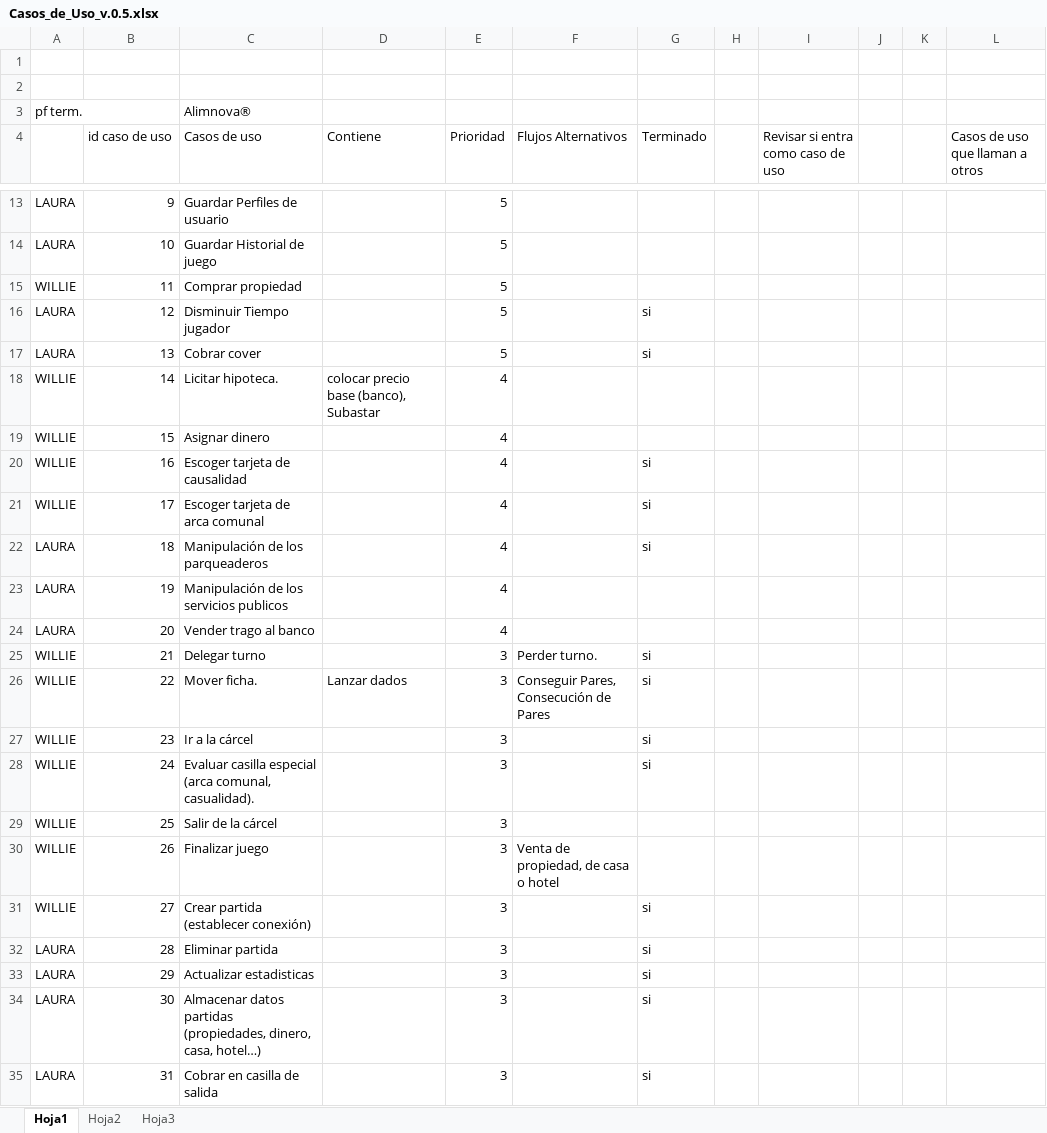
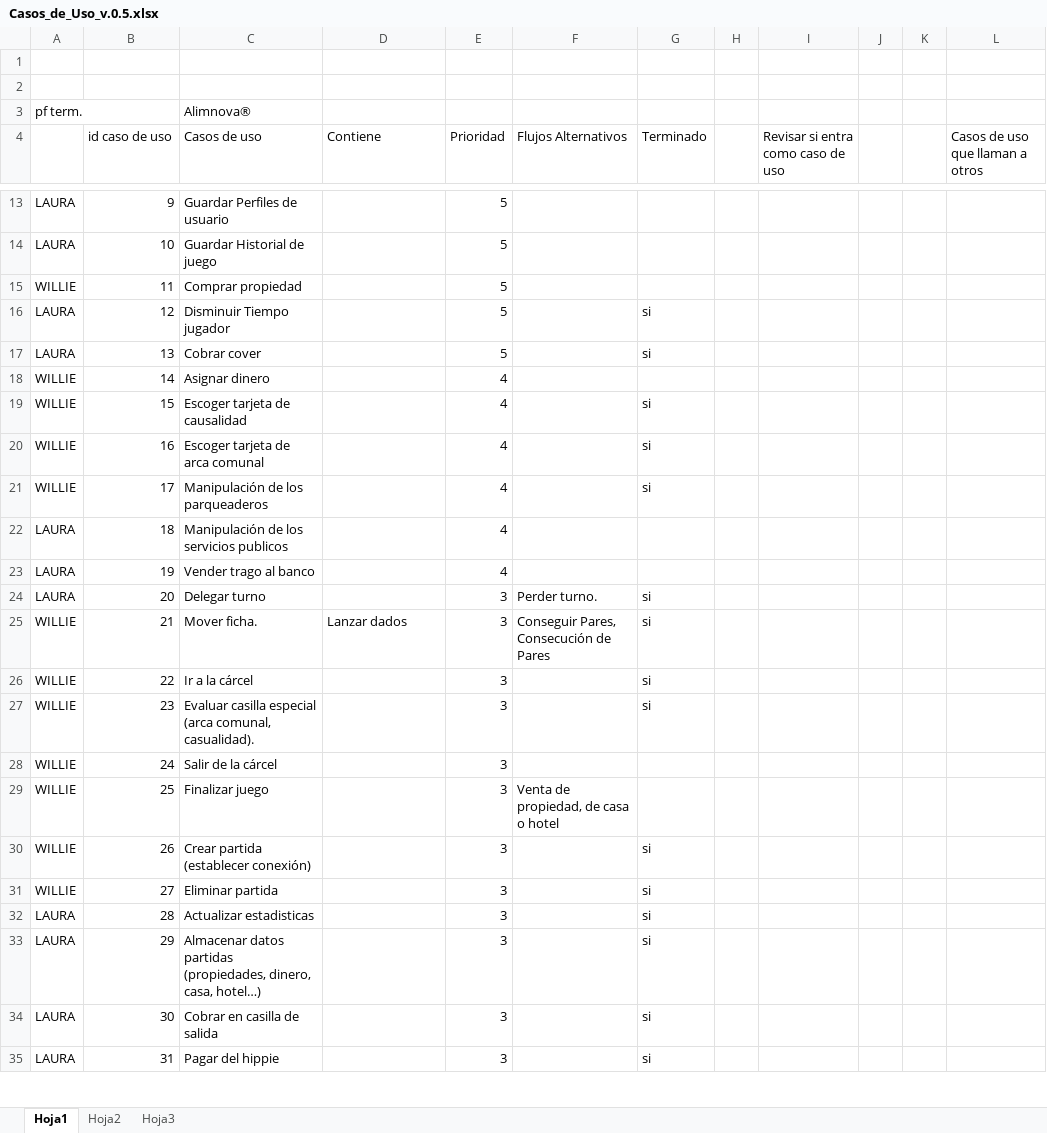
Before and after one commit to doomer4646/alimnova, an Excel workbook: Casos_de_Uso_v.0.5.xlsx, sheet Hoja1, drawn as a sheet; only a part is shown, gaps mark what is left out; values as stored, in another font and other column widths than the file's, no cell formats; the diff covers the shown part only; the diff names each change by its address in the sheet, - before the commit and + after, or states it on an @@ line.

```diff
--- a/Casos_de_Uso_v.0.5.xlsx (sheet Hoja1)
+++ b/Casos_de_Uso_v.0.5.xlsx (sheet Hoja1)
-C18 (Casos de uso): Licitar hipoteca.
+C18 (Casos de uso): Asignar dinero
-D18 (Contiene): colocar precio base (banco), Subastar
+D18 (Contiene): (empty)
-C19 (Casos de uso): Asignar dinero
+C19 (Casos de uso): Escoger tarjeta de causalidad
-G19 (Terminado): (empty)
+G19 (Terminado): si
-C20 (Casos de uso): Escoger tarjeta de causalidad
+C20 (Casos de uso): Escoger tarjeta de arca comunal
-C21 (Casos de uso): Escoger tarjeta de arca comunal
+C21 (Casos de uso): Manipulación de los parqueaderos
-C22 (Casos de uso): Manipulación de los parqueaderos
+C22 (Casos de uso): Manipulación de los servicios publicos
-G22 (Terminado): si
+G22 (Terminado): (empty)
-C23 (Casos de uso): Manipulación de los servicios publicos
+C23 (Casos de uso): Vender trago al banco
-C24 (Casos de uso): Vender trago al banco
+C24 (Casos de uso): Delegar turno
-E24 (Prioridad): 4
+E24 (Prioridad): 3
-F24 (Flujos Alternativos): (empty)
+F24 (Flujos Alternativos): Perder turno.
-G24 (Terminado): (empty)
+G24 (Terminado): si
-C25 (Casos de uso): Delegar turno
+C25 (Casos de uso): Mover ficha.
-D25 (Contiene): (empty)
+D25 (Contiene): Lanzar dados
-F25 (Flujos Alternativos): Perder turno.
+F25 (Flujos Alternativos): Conseguir Pares, Consecución de Pares
-C26 (Casos de uso): Mover ficha.
+C26 (Casos de uso): Ir a la cárcel
-D26 (Contiene): Lanzar dados
+D26 (Contiene): (empty)
-F26 (Flujos Alternativos): Conseguir Pares, Consecución de Pares
+F26 (Flujos Alternativos): (empty)
-C27 (Casos de uso): Ir a la cárcel
+C27 (Casos de uso): Evaluar casilla especial (arca comunal, casualidad).
-C28 (Casos de uso): Evaluar casilla especial (arca comunal, casualidad).
+C28 (Casos de uso): Salir de la cárcel
-G28 (Terminado): si
+G28 (Terminado): (empty)
-C29 (Casos de uso): Salir de la cárcel
+C29 (Casos de uso): Finalizar juego
-F29 (Flujos Alternativos): (empty)
+F29 (Flujos Alternativos): Venta de propiedad, de casa o hotel
-C30 (Casos de uso): Finalizar juego
+C30 (Casos de uso): Crear partida (establecer conexión)
-F30 (Flujos Alternativos): Venta de propiedad, de casa o hotel
+F30 (Flujos Alternativos): (empty)
-G30 (Terminado): (empty)
+G30 (Terminado): si
-C31 (Casos de uso): Crear partida (establecer conexión)
+C31 (Casos de uso): Eliminar partida
-C32 (Casos de uso): Eliminar partida
+C32 (Casos de uso): Actualizar estadisticas
-C33 (Casos de uso): Actualizar estadisticas
+C33 (Casos de uso): Almacenar datos partidas (propiedades, dinero, casa, hotel…)
-C34 (Casos de uso): Almacenar datos partidas (propiedades, dinero, casa, hotel…)
+C34 (Casos de uso): Cobrar en casilla de salida
-C35 (Casos de uso): Cobrar en casilla de salida
+C35 (Casos de uso): Pagar del hippie
```
Also changed, not shown: 1 removed row and 37 edited cells elsewhere in this sheet, cell formats, formulas that keep their value, 8 other files.
